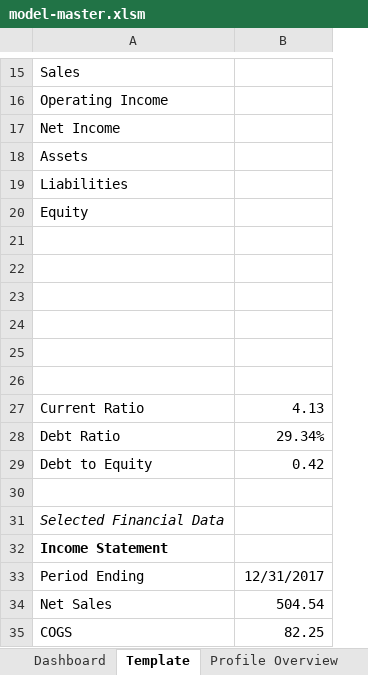
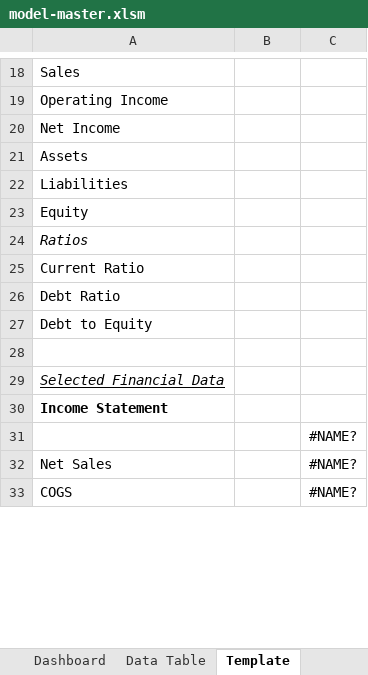
Before and after one commit to williamdrakon/nigeria-model-ecn350, an Excel workbook: model-master.xlsm, sheet Template, drawn as a sheet; only a part is shown, gaps mark what is left out; values as stored, in another font and other column widths than the file's, no borders; removed rows and columns are numbered as before the commit, all else as after; the diff covers the shown part only; the diff names each change by its address in the sheet, - before the commit and + after, or states it on an @@ line.

```diff
--- a/model-master.xlsm (sheet Template)
+++ b/model-master.xlsm (sheet Template)
+sheet tab: Data Table
-column B, rows 27-35: 4.13 | 29.34% | 0.42 |  |  |  | 12/31/2017 | 504.54 | 82.25
+column B, row 31: #NAME?
+column C, rows 31-33: all #NAME?
-A24: (empty)
+A24: Ratios
-row 22: (empty)
-row 23: (empty)
-row 24: (empty)
-row 25: (empty)
-row 26: (empty)
-A29 underline: off
+A29 underline: on
-A31: Period Ending
+A31: (empty)
```
Also changed, not shown: 3 added rows, 5 edited cells and cell formats elsewhere in this sheet, sheet Dashboard, charts or pictures, 1 other file.
